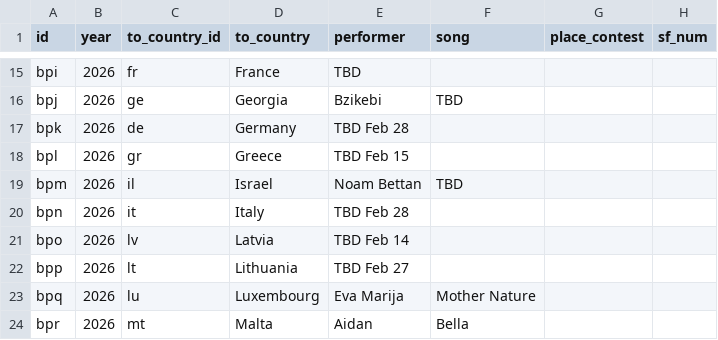
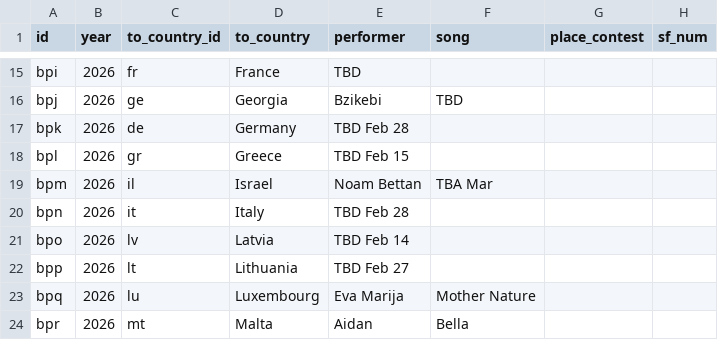
Before and after one commit to jekrch/eurovision-ranker, a CSV file: public/mainCurrent.csv, drawn as a sheet; only a part is shown, gaps mark what is left out; the diff names each change by its address in the sheet, - before the commit and + after, or states it on an @@ line.

Commit message:
fix tba

```diff
--- a/public/mainCurrent.csv
+++ b/public/mainCurrent.csv
-F19 (song): TBD
+F19 (song): TBA Mar
```
